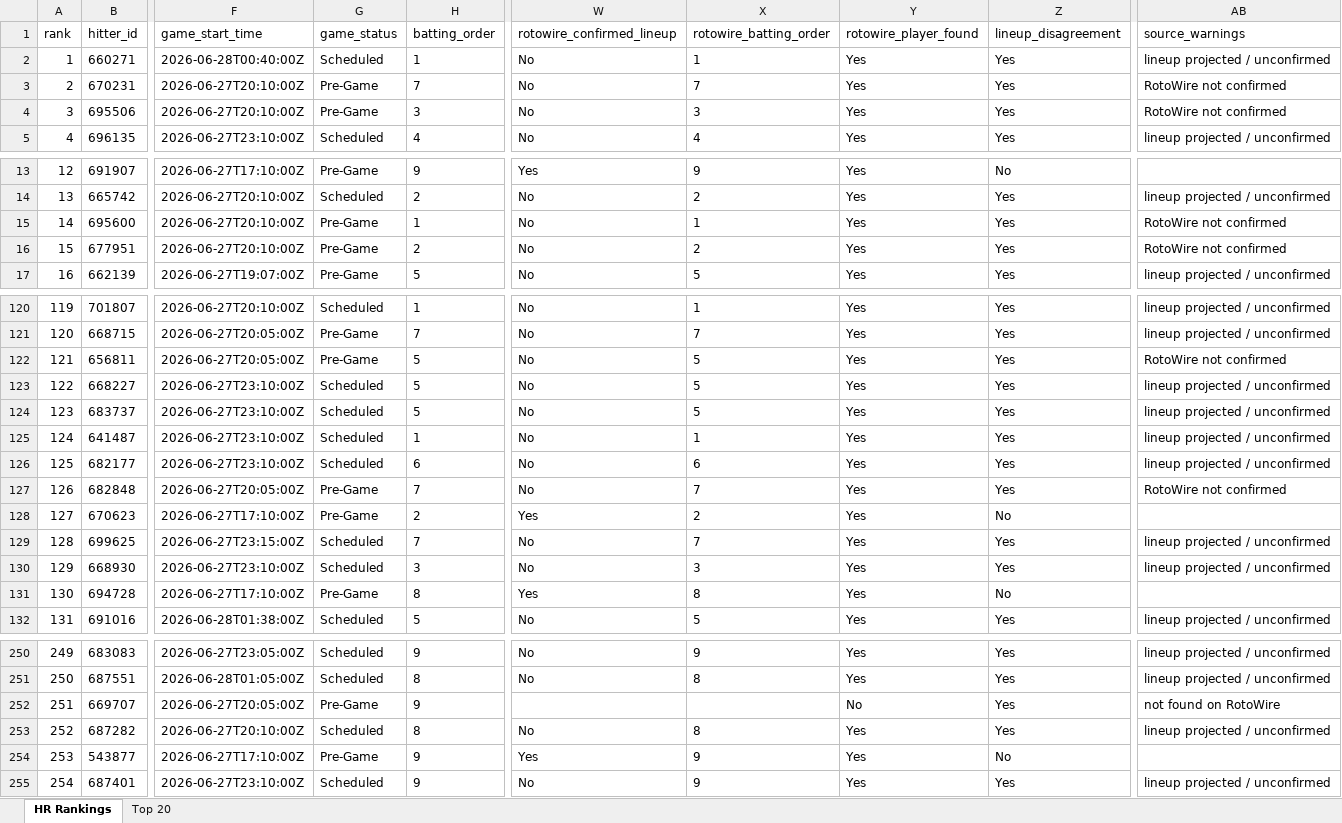
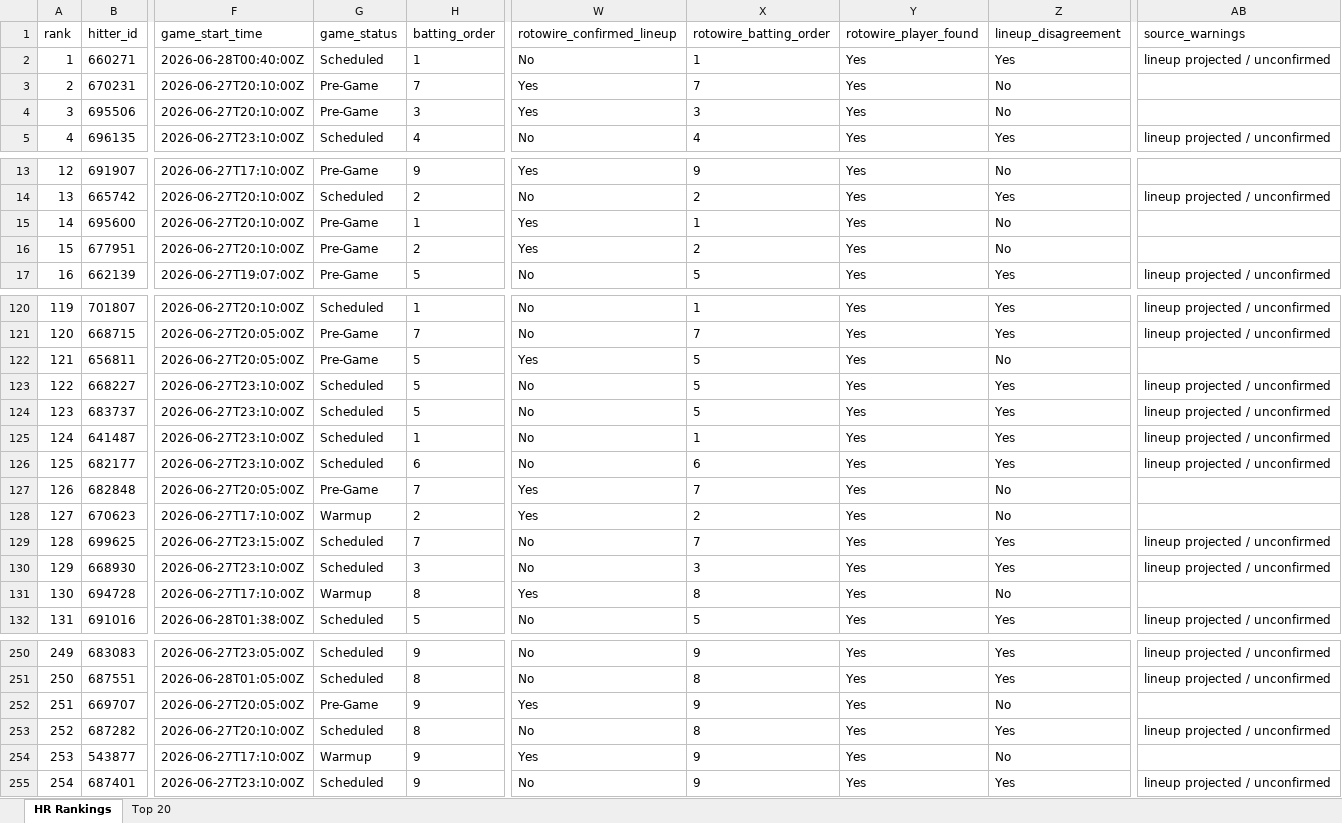
Before and after one commit to etbell28/hitter-tool, an Excel workbook: outputs/daily/hr_rankings_2026-06-27.xlsx, sheet HR Rankings, drawn as a sheet; only a part is shown, gaps mark what is left out; values as stored, in another font and other column widths than the file's, no borders; the diff covers the shown part only; the diff names each change by its address in the sheet, - before the commit and + after, or states it on an @@ line.

```diff
--- a/outputs/daily/hr_rankings_2026-06-27.xlsx (sheet HR Rankings)
+++ b/outputs/daily/hr_rankings_2026-06-27.xlsx (sheet HR Rankings)
-W3:W4 (rotowire_confirmed_lineup): No
+W3:W4 (rotowire_confirmed_lineup): Yes
-Z3:Z4 (lineup_disagreement): Yes
+Z3:Z4 (lineup_disagreement): No
-AB3:AB4 (source_warnings): RotoWire not confirmed
+AB3:AB4 (source_warnings): (empty)
-W15:W16 (rotowire_confirmed_lineup): No
+W15:W16 (rotowire_confirmed_lineup): Yes
-Z15:Z16 (lineup_disagreement): Yes
+Z15:Z16 (lineup_disagreement): No
-AB15:AB16 (source_warnings): RotoWire not confirmed
+AB15:AB16 (source_warnings): (empty)
-W122 (rotowire_confirmed_lineup): No
+W122 (rotowire_confirmed_lineup): Yes
-Z122 (lineup_disagreement): Yes
+Z122 (lineup_disagreement): No
-AB122 (source_warnings): RotoWire not confirmed
+AB122 (source_warnings): (empty)
-W127 (rotowire_confirmed_lineup): No
+W127 (rotowire_confirmed_lineup): Yes
-Z127 (lineup_disagreement): Yes
+Z127 (lineup_disagreement): No
-AB127 (source_warnings): RotoWire not confirmed
+AB127 (source_warnings): (empty)
-G128 (game_status): Pre-Game
+G128 (game_status): Warmup
-G131 (game_status): Pre-Game
+G131 (game_status): Warmup
-W252 (rotowire_confirmed_lineup): (empty)
+W252 (rotowire_confirmed_lineup): Yes
-X252 (rotowire_batting_order): (empty)
+X252 (rotowire_batting_order): 9
-Y252 (rotowire_player_found): No
+Y252 (rotowire_player_found): Yes
-Z252 (lineup_disagreement): Yes
+Z252 (lineup_disagreement): No
-AB252 (source_warnings): not found on RotoWire
+AB252 (source_warnings): (empty)
-G254 (game_status): Pre-Game
+G254 (game_status): Warmup
```
Also changed, not shown: 50 edited cells elsewhere in this sheet, sheet Top 20, outputs/daily/hr_rankings_2026-06-27_full.xlsx, outputs/hr_rankings.xlsx, 7 other files.
